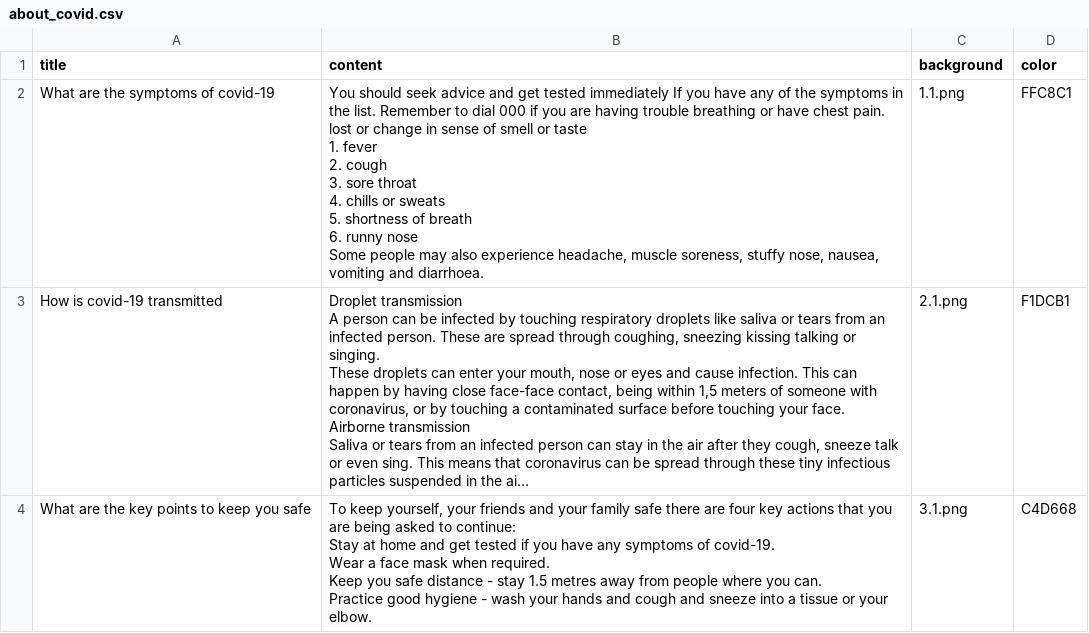
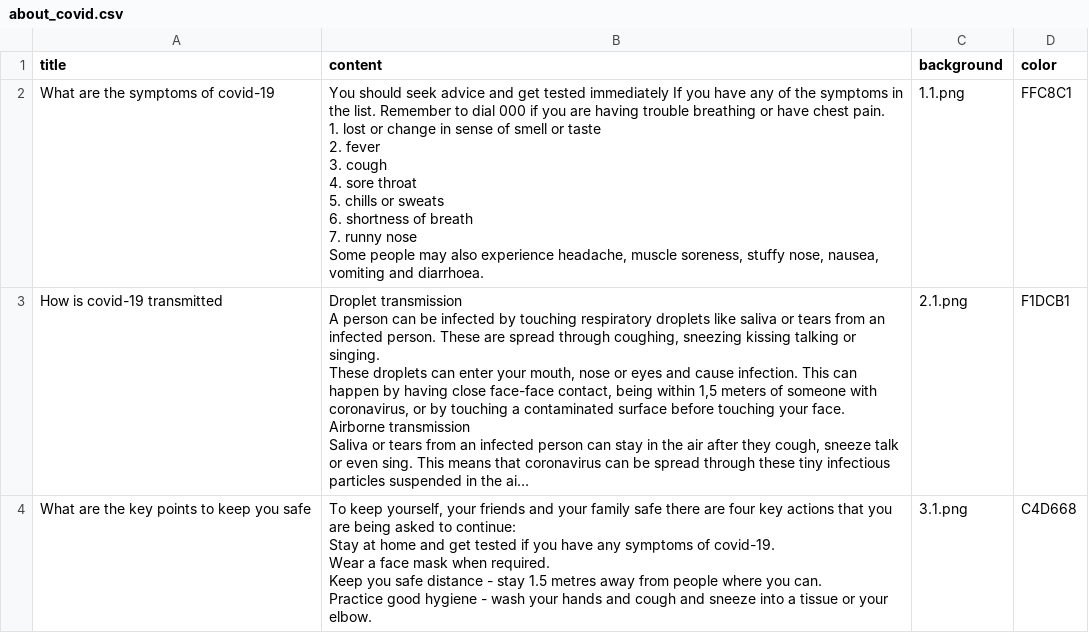
Before and after one commit to cutesparrow/Melbourne-exercise-server, a CSV file: resources/about_covid.csv, drawn as a sheet; only a part is shown; long unchanged cells end in …; ↵ is a line break in a cell; the diff names each change by its address in the sheet, - before the commit and + after, or states it on an @@ line.

```diff
--- a/resources/about_covid.csv
+++ b/resources/about_covid.csv
-B2 (content): …chest pain. ↵ lost or change in sense of smell or taste ↵ 1. fever ↵ 2. cough ↵ 3. sore throat ↵ 4. chills or sweats ↵ 5. shortness of breath ↵ 6. runny nose…
+B2 (content): …chest pain. ↵ 1. lost or change in sense of smell or taste ↵ 2. fever ↵ 3. cough ↵ 4. sore throat ↵ 5. chills or sweats ↵ 6. shortness of breath ↵ 7. runny nose…
```
Also changed, not shown: 1 other file.
